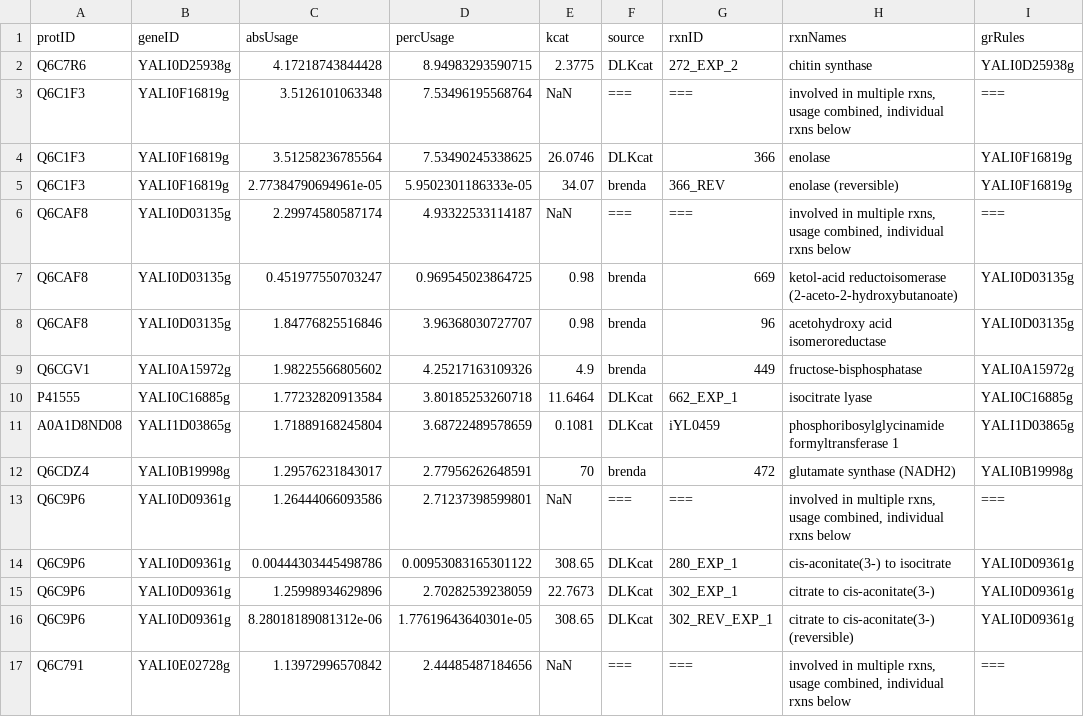
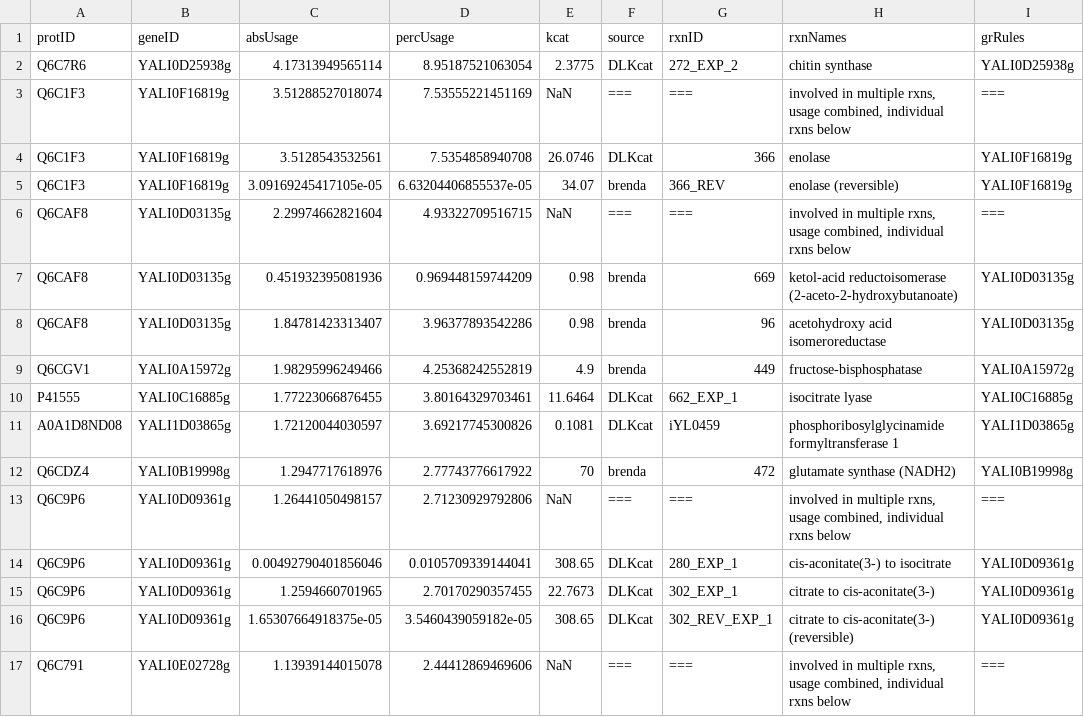
Before and after one commit to bioengtaltech/eciYali5-GEM, a CSV file: code/debiaggi2025/output/enzymeUsage/ecCARe_topAbsUsage.csv, drawn as a sheet; only a part is shown; the diff covers the shown part only.

```diff
--- a/code/debiaggi2025/output/enzymeUsage/ecCARe_topAbsUsage.csv
+++ b/code/debiaggi2025/output/enzymeUsage/ecCARe_topAbsUsage.csv
@@ -1,17 +1,17 @@
 protID,geneID,absUsage,percUsage,kcat,source,rxnID,rxnNames,grRules
-Q6C7R6,YALI0D25938g,4.17218743844428,8.94983293590715,2.3775,DLKcat,272_EXP_2,"chitin synthase",YALI0D25938g
-Q6C1F3,YALI0F16819g,3.5126101063348,7.53496195568764,NaN,===,===,"involved in multiple rxns, usage combined, individual rxns below",===
-Q6C1F3,YALI0F16819g,3.51258236785564,7.53490245338625,26.0746,DLKcat,366,"enolase",YALI0F16819g
-Q6C1F3,YALI0F16819g,2.77384790694961e-05,5.9502301186333e-05,34.07,brenda,366_REV,"enolase (reversible)",YALI0F16819g
-Q6CAF8,YALI0D03135g,2.29974580587174,4.93322533114187,NaN,===,===,"involved in multiple rxns, usage combined, individual rxns below",===
-Q6CAF8,YALI0D03135g,0.451977550703247,0.969545023864725,0.98,brenda,669,"ketol-acid reductoisomerase (2-aceto-2-hydroxybutanoate)",YALI0D03135g
-Q6CAF8,YALI0D03135g,1.84776825516846,3.96368030727707,0.98,brenda,96,"acetohydroxy acid isomeroreductase",YALI0D03135g
-Q6CGV1,YALI0A15972g,1.98225566805602,4.25217163109326,4.9,brenda,449,"fructose-bisphosphatase",YALI0A15972g
-P41555,YALI0C16885g,1.77232820913584,3.80185253260718,11.6464,DLKcat,662_EXP_1,"isocitrate lyase",YALI0C16885g
-A0A1D8ND08,YALI1D03865g,1.71889168245804,3.68722489578659,0.1081,DLKcat,iYL0459,"phosphoribosylglycinamide formyltransferase 1",YALI1D03865g
-Q6CDZ4,YALI0B19998g,1.29576231843017,2.77956262648591,70,brenda,472,"glutamate synthase (NADH2)",YALI0B19998g
-Q6C9P6,YALI0D09361g,1.26444066093586,2.71237398599801,NaN,===,===,"involved in multiple rxns, usage combined, individual rxns below",===
-Q6C9P6,YALI0D09361g,0.00444303445498786,0.00953083165301122,308.65,DLKcat,280_EXP_1,"cis-aconitate(3-) to isocitrate",YALI0D09361g
-Q6C9P6,YALI0D09361g,1.25998934629896,2.70282539238059,22.7673,DLKcat,302_EXP_1,"citrate to cis-aconitate(3-)",YALI0D09361g
-Q6C9P6,YALI0D09361g,8.28018189081312e-06,1.77619643640301e-05,308.65,DLKcat,302_REV_EXP_1,"citrate to cis-aconitate(3-) (reversible)",YALI0D09361g
-Q6C791,YALI0E02728g,1.13972996570842,2.44485487184656,NaN,===,===,"involved in multiple rxns, usage combined, individual rxns below",===
+Q6C7R6,YALI0D25938g,4.17313949565114,8.95187521063054,2.3775,DLKcat,272_EXP_2,"chitin synthase",YALI0D25938g
+Q6C1F3,YALI0F16819g,3.51288527018074,7.53555221451169,NaN,===,===,"involved in multiple rxns, usage combined, individual rxns below",===
+Q6C1F3,YALI0F16819g,3.5128543532561,7.5354858940708,26.0746,DLKcat,366,"enolase",YALI0F16819g
+Q6C1F3,YALI0F16819g,3.09169245417105e-05,6.63204406855537e-05,34.07,brenda,366_REV,"enolase (reversible)",YALI0F16819g
+Q6CAF8,YALI0D03135g,2.29974662821604,4.93322709516715,NaN,===,===,"involved in multiple rxns, usage combined, individual rxns below",===
+Q6CAF8,YALI0D03135g,0.451932395081936,0.969448159744209,0.98,brenda,669,"ketol-acid reductoisomerase (2-aceto-2-hydroxybutanoate)",YALI0D03135g
+Q6CAF8,YALI0D03135g,1.84781423313407,3.96377893542286,0.98,brenda,96,"acetohydroxy acid isomeroreductase",YALI0D03135g
+Q6CGV1,YALI0A15972g,1.98295996249466,4.25368242552819,4.9,brenda,449,"fructose-bisphosphatase",YALI0A15972g
+P41555,YALI0C16885g,1.77223066876455,3.80164329703461,11.6464,DLKcat,662_EXP_1,"isocitrate lyase",YALI0C16885g
+A0A1D8ND08,YALI1D03865g,1.72120044030597,3.69217745300826,0.1081,DLKcat,iYL0459,"phosphoribosylglycinamide formyltransferase 1",YALI1D03865g
+Q6CDZ4,YALI0B19998g,1.2947717618976,2.77743776617922,70,brenda,472,"glutamate synthase (NADH2)",YALI0B19998g
+Q6C9P6,YALI0D09361g,1.26441050498157,2.71230929792806,NaN,===,===,"involved in multiple rxns, usage combined, individual rxns below",===
+Q6C9P6,YALI0D09361g,0.00492790401856046,0.0105709339144041,308.65,DLKcat,280_EXP_1,"cis-aconitate(3-) to isocitrate",YALI0D09361g
+Q6C9P6,YALI0D09361g,1.2594660701965,2.70170290357455,22.7673,DLKcat,302_EXP_1,"citrate to cis-aconitate(3-)",YALI0D09361g
+Q6C9P6,YALI0D09361g,1.65307664918375e-05,3.5460439059182e-05,308.65,DLKcat,302_REV_EXP_1,"citrate to cis-aconitate(3-) (reversible)",YALI0D09361g
+Q6C791,YALI0E02728g,1.13939144015078,2.44412869469606,NaN,===,===,"involved in multiple rxns, usage combined, individual rxns below",===
```
Also changed, not shown: 18 edited cells elsewhere in this file, code/debiaggi2025/output/enzymeUsage/ecCARe_highCapUsage.csv, code/debiaggi2025/output/enzymeUsage/ecCARn_highCapUsage.csv, 2 other files.
